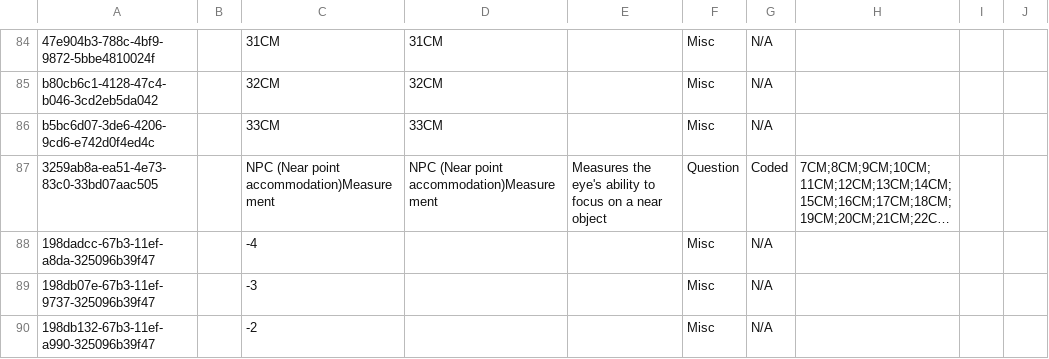
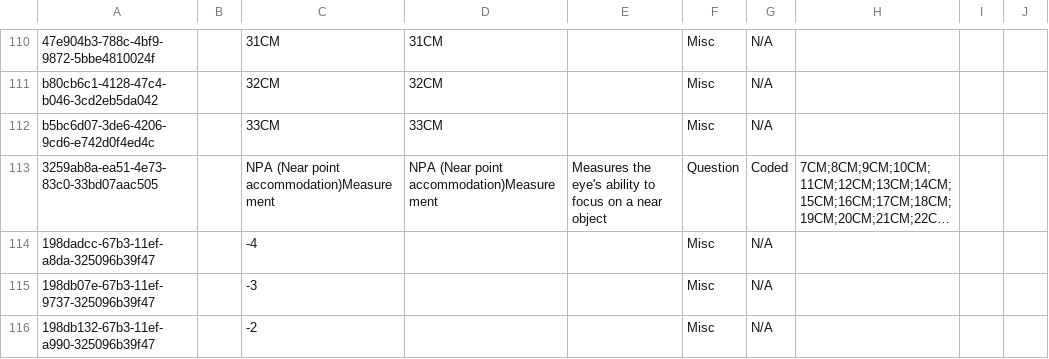
Before and after one commit to PiusKariuki/Bdsec-metadata, a CSV file: configuration/concepts/ophthalmologist_consultation.csv, drawn as a sheet; only a part is shown, gaps mark what is left out; long unchanged cells end in …; addresses are those after the commit; the diff covers the shown part only; the diff names each change by its address in the sheet, - before the commit and + after, or states it on an @@ line.

```diff
--- a/configuration/concepts/ophthalmologist_consultation.csv
+++ b/configuration/concepts/ophthalmologist_consultation.csv
-C113: NPC (Near point accommodation)Measurement
+C113: NPA (Near point accommodation)Measurement
-D113: NPC (Near point accommodation)Measurement
+D113: NPA (Near point accommodation)Measurement
```
Also changed, not shown: 26 added rows elsewhere in this file.
